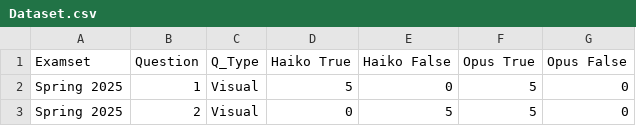
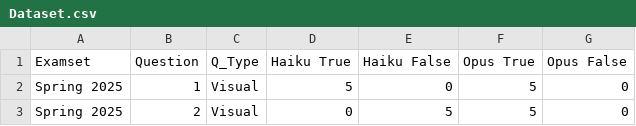
Before and after one commit to vincentvaupel42/02445, a CSV file: Dataset.csv, drawn as a sheet; only a part is shown.

```diff
--- a/Dataset.csv
+++ b/Dataset.csv
@@ -1,2 +1,2 @@
-Examset;Question;Q_Type;Haiko True;Haiko False;Opus True;Opus False;;;;;;
+Examset;Question;Q_Type;Haiku True;Haiku False;Opus True;Opus False;;;;;;
 Spring 2025;1;Visual;5;0;5;0;;;;;;
```
Also changed, not shown: 5 other files.
